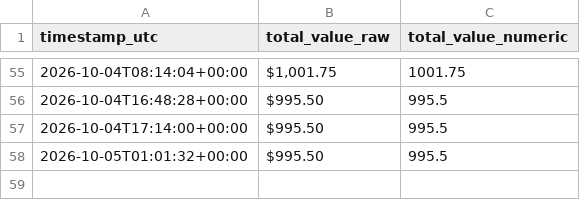
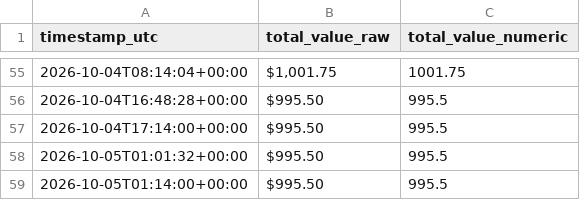
Before and after one commit to mustafacamurcu/riftmana-tracker, a CSV file: total_value_history.csv, drawn as a sheet; only a part is shown, gaps mark what is left out.

Commit message:
Log total value 2026-10-05T01:14:18Z

```diff
--- a/total_value_history.csv
+++ b/total_value_history.csv
@@ -58 +58,2 @@ timestamp_utc,total_value_raw,total_value_numeric
 2026-10-05T01:01:32+00:00,$995.50,995.5
+2026-10-05T01:14:00+00:00,$995.50,995.5
```
Also changed, not shown: 3 other files.
